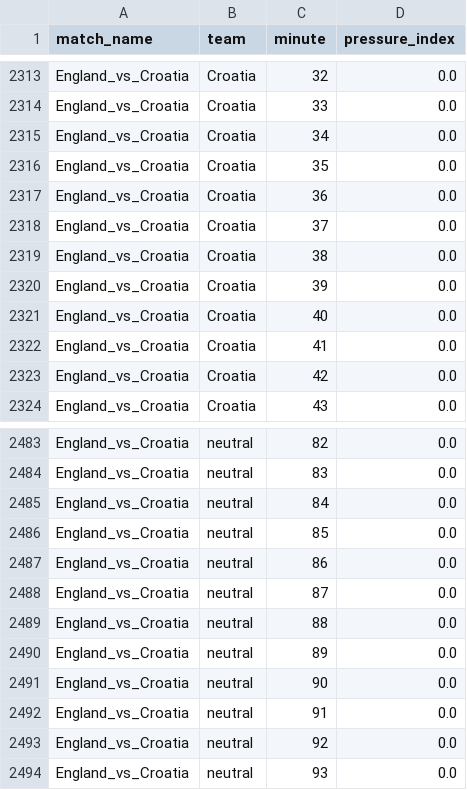
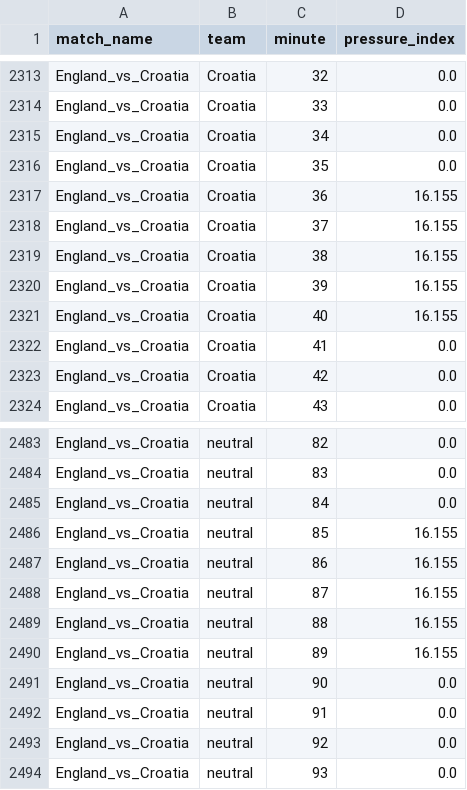
Before and after one commit to ankan647/commentary_predictor, a CSV file: pressure_index.csv, drawn as a sheet; only a part is shown, gaps mark what is left out; the diff covers the shown part only.

Commit message:
visuals are added with pressure index and master commentry

```diff
--- a/pressure_index.csv
+++ b/pressure_index.csv
@@ -2316,7 +2316,7 @@ England_vs_Croatia,Croatia,34,0.0
 England_vs_Croatia,Croatia,35,0.0
-England_vs_Croatia,Croatia,36,0.0
-England_vs_Croatia,Croatia,37,0.0
-England_vs_Croatia,Croatia,38,0.0
-England_vs_Croatia,Croatia,39,0.0
-England_vs_Croatia,Croatia,40,0.0
+England_vs_Croatia,Croatia,36,16.155
+England_vs_Croatia,Croatia,37,16.155
+England_vs_Croatia,Croatia,38,16.155
+England_vs_Croatia,Croatia,39,16.155
+England_vs_Croatia,Croatia,40,16.155
 England_vs_Croatia,Croatia,41,0.0
@@ -2485,7 +2485,7 @@ England_vs_Croatia,neutral,83,0.0
 England_vs_Croatia,neutral,84,0.0
-England_vs_Croatia,neutral,85,0.0
-England_vs_Croatia,neutral,86,0.0
-England_vs_Croatia,neutral,87,0.0
-England_vs_Croatia,neutral,88,0.0
-England_vs_Croatia,neutral,89,0.0
+England_vs_Croatia,neutral,85,16.155
+England_vs_Croatia,neutral,86,16.155
+England_vs_Croatia,neutral,87,16.155
+England_vs_Croatia,neutral,88,16.155
+England_vs_Croatia,neutral,89,16.155
 England_vs_Croatia,neutral,90,0.0
```
Also changed, not shown: 18 edited cells elsewhere in this file, master_commentary.csv, 10 other files.
